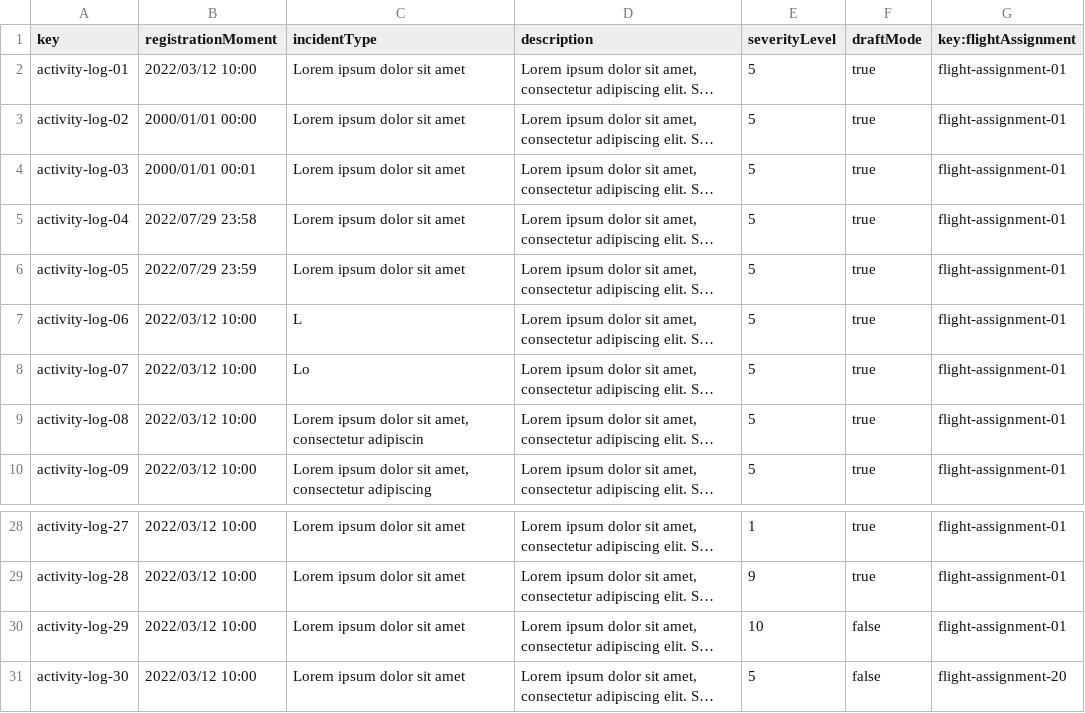
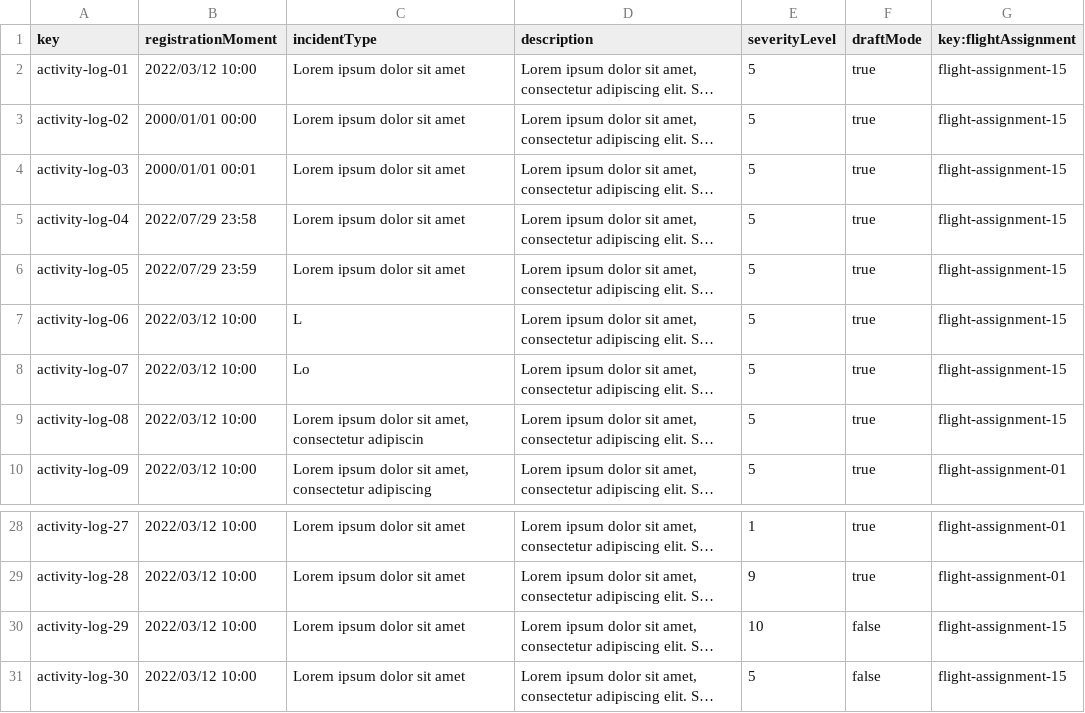
Before and after one commit to dedece65/Acme-ANS-C2, a CSV file: src/main/resources/WEB-INF/data/sample/activity-log.csv, drawn as a sheet; only a part is shown, gaps mark what is left out; long unchanged cells end in …; the diff names each change by its address in the sheet, - before the commit and + after, or states it on an @@ line.

```diff
--- a/src/main/resources/WEB-INF/data/sample/activity-log.csv
+++ b/src/main/resources/WEB-INF/data/sample/activity-log.csv
-G2:G9 (key:flightAssignment): flight-assignment-01
+G2:G9 (key:flightAssignment): flight-assignment-15
-G30 (key:flightAssignment): flight-assignment-01
+G30 (key:flightAssignment): flight-assignment-15
-G31 (key:flightAssignment): flight-assignment-20
+G31 (key:flightAssignment): flight-assignment-15
```
Also changed, not shown: src/main/resources/WEB-INF/data/sample/flight-assignment.csv, src/main/resources/WEB-INF/data/sample/flight-crew-member.csv, 32 other files.
